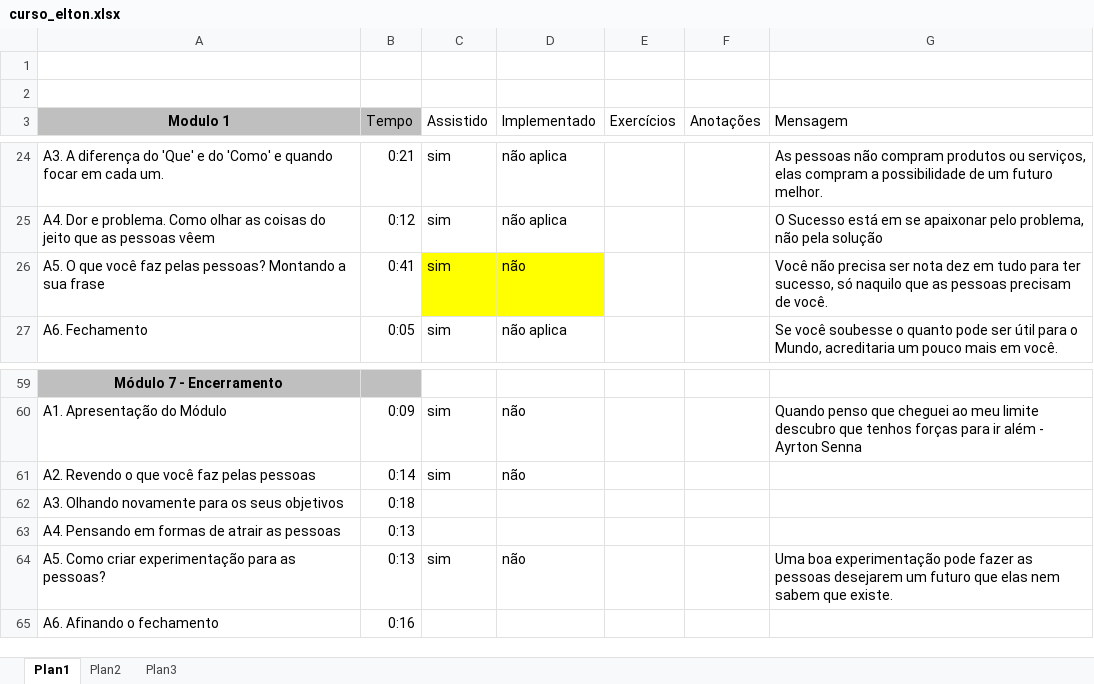
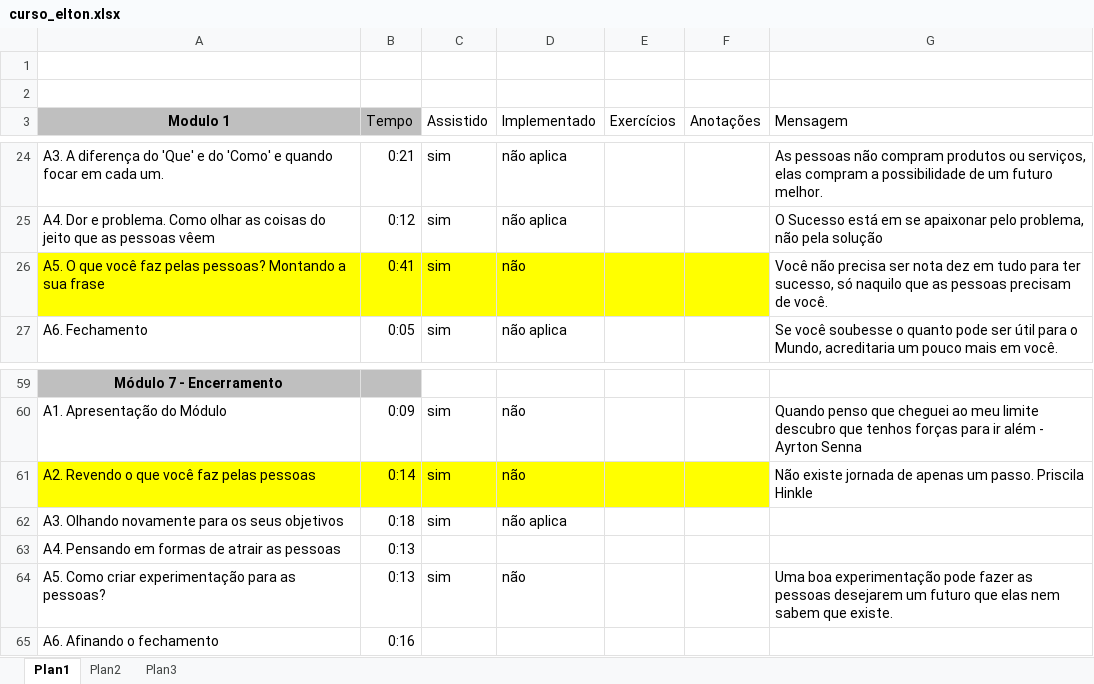
Before and after one commit to alannascimento/curso, an Excel workbook: curso_elton.xlsx, sheet Plan1, drawn as a sheet; only a part is shown, gaps mark what is left out; values as stored, in another font and other column widths than the file's, no borders; the diff names each change by its address in the sheet, - before the commit and + after, or states it on an @@ line.

Commit message:
Add files via upload

```diff
--- a/curso_elton.xlsx (sheet Plan1)
+++ b/curso_elton.xlsx (sheet Plan1)
-A26:B26 fill: none
+A26:B26 fill: #FFFF00
-E26:F26 fill: none
+E26:F26 fill: #FFFF00
-A61:F61 fill: none
+A61:F61 fill: #FFFF00
-G61 (Mensagem): (empty)
+G61 (Mensagem): Não existe jornada de apenas um passo. Priscila Hinkle
-C62 (Assistido): (empty)
+C62 (Assistido): sim
-D62 (Implementado): (empty)
+D62 (Implementado): não aplica
```
